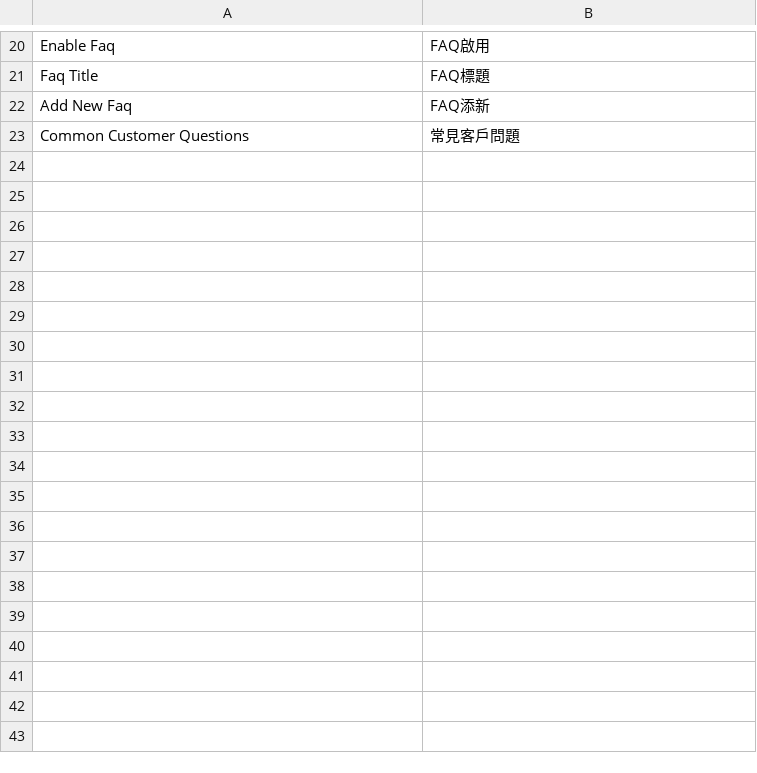
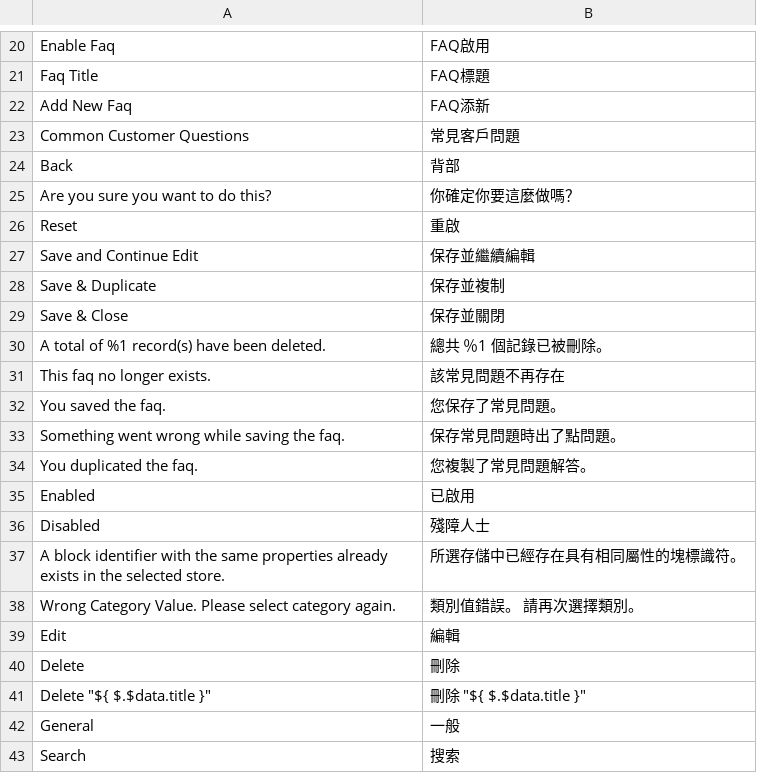
Before and after one commit to congvt305/staging-twap, a CSV file: app/code/Eguana/Faq/i18n/zh_Hant_TW.csv, drawn as a sheet; only a part is shown, gaps mark what is left out; the diff covers the shown part only; the diff names each change by its address in the sheet, - before the commit and + after, or states it on an @@ line.

Commit message:
Faq language update

```diff
--- a/app/code/Eguana/Faq/i18n/zh_Hant_TW.csv
+++ b/app/code/Eguana/Faq/i18n/zh_Hant_TW.csv
+row 24: Back | 背部
+row 25: Are you sure you want to do this? | 你確定你要這麼做嗎？
+row 26: Reset | 重啟
+row 27: Save and Continue Edit | 保存並繼續編輯
+row 28: Save & Duplicate | 保存並複制
+row 29: Save & Close | 保存並關閉
+row 30: A total of %1 record(s) have been deleted. | 總共 ％1 個記錄已被刪除。
+row 31: This faq no longer exists. | 該常見問題不再存在
+row 32: You saved the faq. | 您保存了常見問題。
+row 33: Something went wrong while saving the faq. | 保存常見問題時出了點問題。
+row 34: You duplicated the faq. | 您複製了常見問題解答。
+row 35: Enabled | 已啟用
+row 36: Disabled | 殘障人士
+row 37: A block identifier with the same properties already exists in the selected store. | 所選存儲中已經存在具有相同屬性的塊標識符。
+row 38: Wrong Category Value. Please select category again. | 類別值錯誤。 請再次選擇類別。
+row 39: Edit | 編輯
+row 40: Delete | 刪除
+row 41: Delete "${ $.$data.title }" | 刪除 "${ $.$data.title }"
+row 42: General | 一般
+row 43: Search | 搜索
```
Also changed, not shown: 10 added rows elsewhere in this file.
